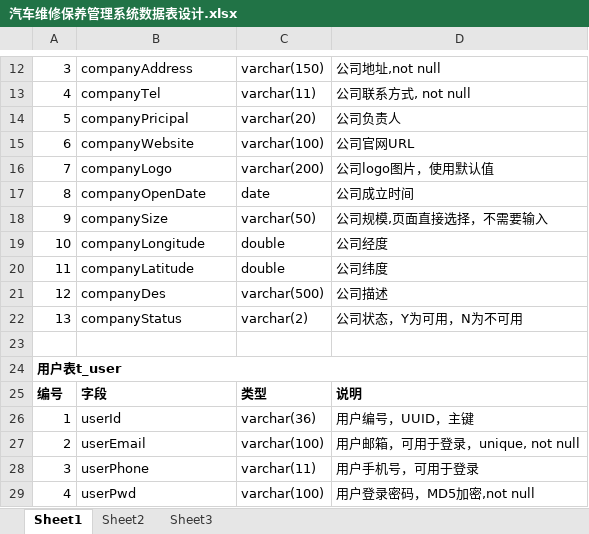
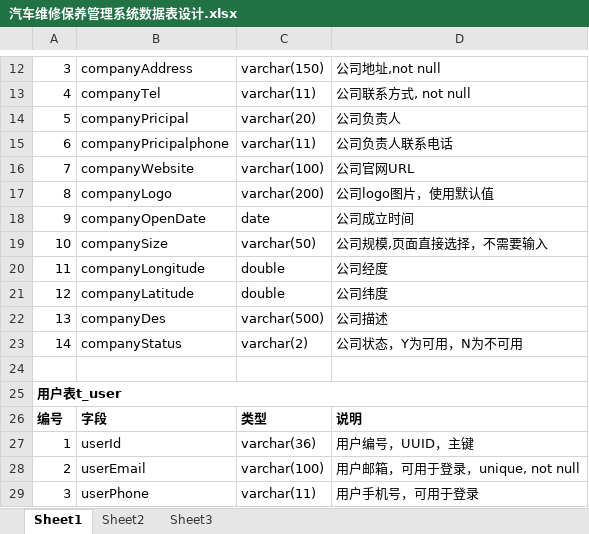
Before and after one commit to GZWgssmart/AutoPlatform1, an Excel workbook: documents/汽车维修保养管理系统数据表设计.xlsx, sheet Sheet1, drawn as a sheet; only a part is shown, gaps mark what is left out; the shorter side is filled out with more unchanged rows; values as stored, in another font and other column widths than the file's, no borders; addresses are those after the commit; the diff names each change by its address in the sheet, - before the commit and + after, or states it on an @@ line.

```diff
--- a/documents/汽车维修保养管理系统数据表设计.xlsx (sheet Sheet1)
+++ b/documents/汽车维修保养管理系统数据表设计.xlsx (sheet Sheet1)
+row 15: 6 | companyPricipalphone | varchar(11) | 公司负责人联系电话
-A16: 6
+A16: 7
-A17: 7
+A17: 8
-A18: 8
+A18: 9
-A19: 9
+A19: 10
-A20: 10
+A20: 11
-A21: 11
+A21: 12
-A22: 12
+A22: 13
-A23: 13
+A23: 14
```
Also changed, not shown: 5 other files.
